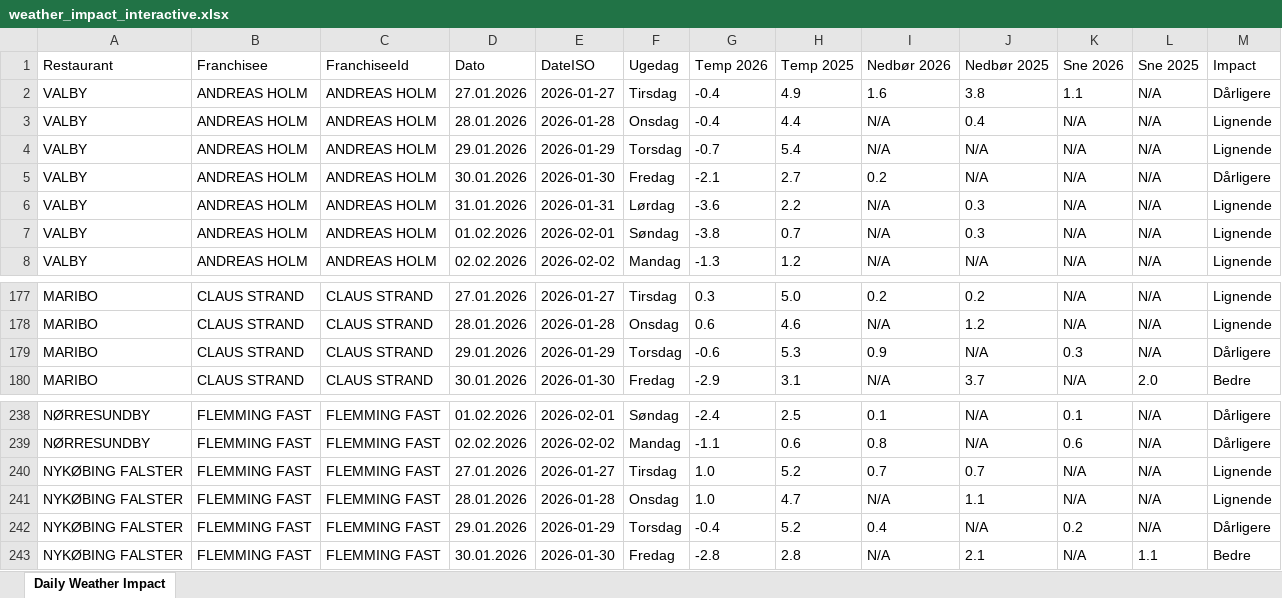
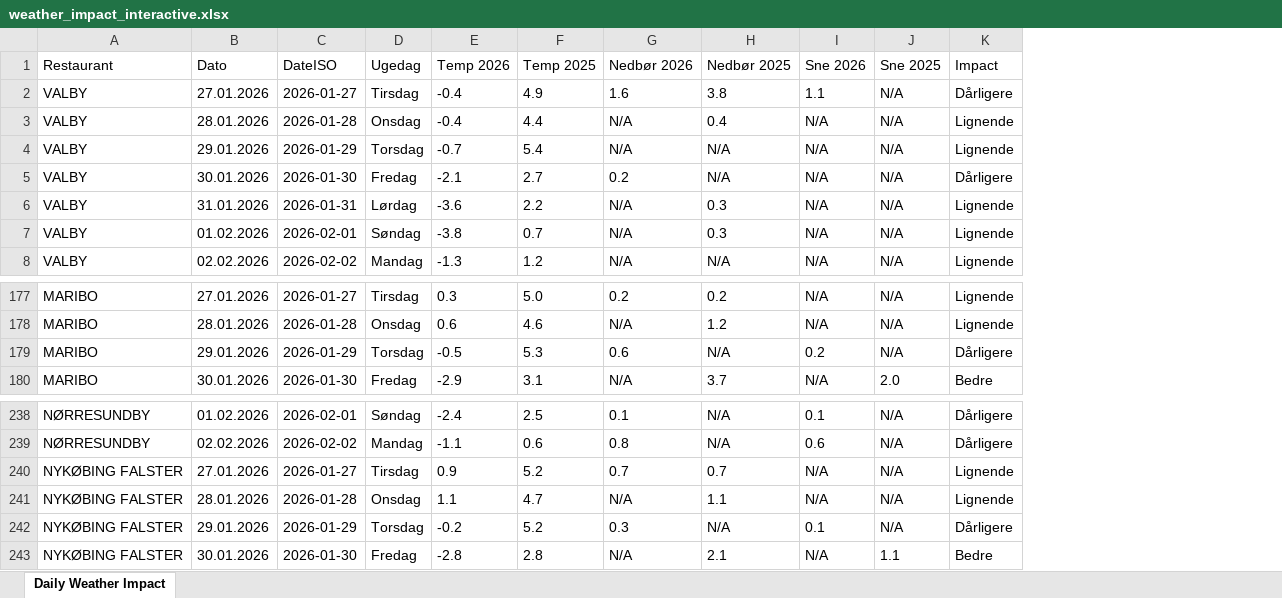
Before and after one commit to jacobmoller-code/McDonalds-weather, an Excel workbook: weather_impact_interactive.xlsx, sheet Daily Weather Impact, drawn as a sheet; only a part is shown, gaps mark what is left out; values as stored, in another font and other column widths than the file's, no borders; removed rows and columns are numbered as before the commit, all else as after; the diff names each change by its address in the sheet, - before the commit and + after, or states it on an @@ line.

Commit message:
Initial commit: 121 McDonald's restaurants weather analysis

```diff
--- a/weather_impact_interactive.xlsx (sheet Daily Weather Impact)
+++ b/weather_impact_interactive.xlsx (sheet Daily Weather Impact)
-column B (Franchisee), rows 2-8: all ANDREAS HOLM; rows 177-180: all CLAUS STRAND; rows 238-243: all FLEMMING FAST
-column C (FranchiseeId), rows 2-8: all ANDREAS HOLM; rows 177-180: all CLAUS STRAND; rows 238-243: all FLEMMING FAST
-E179 (Temp 2026): -0.6
+E179 (Temp 2026): -0.5
-G179 (Nedbør 2026): 0.9
+G179 (Nedbør 2026): 0.6
-I179 (Sne 2026): 0.3
+I179 (Sne 2026): 0.2
-E240 (Temp 2026): 1.0
+E240 (Temp 2026): 0.9
-E241 (Temp 2026): 1.0
+E241 (Temp 2026): 1.1
-E242 (Temp 2026): -0.4
+E242 (Temp 2026): -0.2
-G242 (Nedbør 2026): 0.4
+G242 (Nedbør 2026): 0.3
-I242 (Sne 2026): 0.2
+I242 (Sne 2026): 0.1
```
Also changed, not shown: Restaurant geo location.xlsx, 4 other files.
